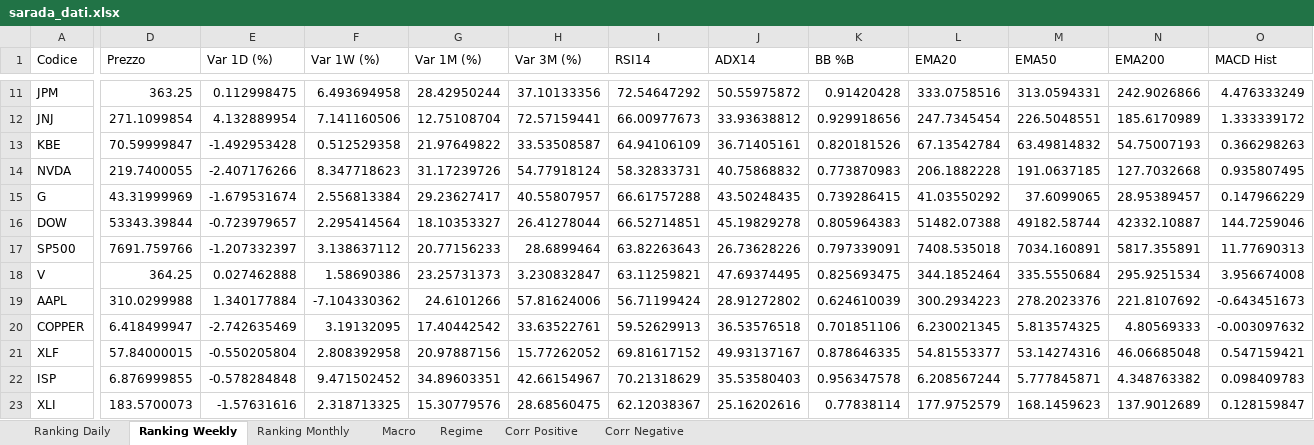
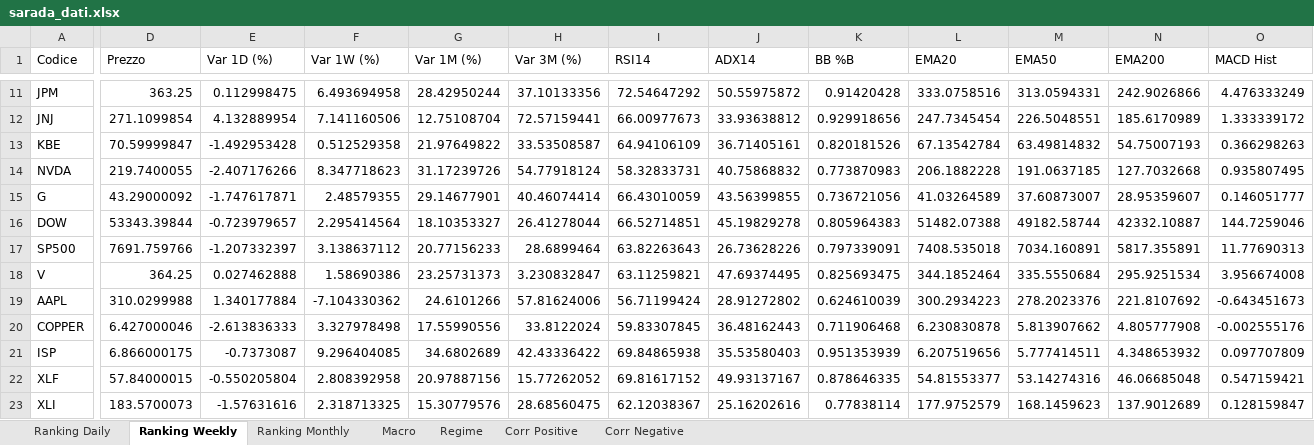
Before and after one commit to giapal96-star/jennifer-trading-dashbord, an Excel workbook: docs/sarada_dati.xlsx, sheet Ranking Weekly, drawn as a sheet; only a part is shown, gaps mark what is left out; values as stored, in another font and other column widths than the file's, no borders; removed rows and columns are numbered as before the commit, all else as after; rows hold the shown columns only; the diff covers the shown part only; the diff names each change by its address in the sheet, - before the commit and + after, or states it on an @@ line.

```diff
--- a/docs/sarada_dati.xlsx (sheet Ranking Weekly)
+++ b/docs/sarada_dati.xlsx (sheet Ranking Weekly)
-D15 (Prezzo): 43.31999969
+D15 (Prezzo): 43.29000092
-E15 (Var 1D (%)): -1.679531674
+E15 (Var 1D (%)): -1.747617871
-F15 (Var 1W (%)): 2.556813384
+F15 (Var 1W (%)): 2.48579355
-G15 (Var 1M (%)): 29.23627417
+G15 (Var 1M (%)): 29.14677901
-H15 (Var 3M (%)): 40.55807957
+H15 (Var 3M (%)): 40.46074414
-I15 (RSI14): 66.61757288
+I15 (RSI14): 66.43010059
-J15 (ADX14): 43.50248435
+J15 (ADX14): 43.56399855
-K15 (BB %B): 0.739286415
+K15 (BB %B): 0.736721056
-L15 (EMA20): 41.03550292
+L15 (EMA20): 41.03264589
-M15 (EMA50): 37.6099065
+M15 (EMA50): 37.60873007
-N15 (EMA200): 28.95389457
+N15 (EMA200): 28.95359607
-O15 (MACD Hist): 0.147966229
+O15 (MACD Hist): 0.146051777
-D20 (Prezzo): 6.418499947
+D20 (Prezzo): 6.427000046
-E20 (Var 1D (%)): -2.742635469
+E20 (Var 1D (%)): -2.613836333
-F20 (Var 1W (%)): 3.19132095
+F20 (Var 1W (%)): 3.327978498
-G20 (Var 1M (%)): 17.40442542
+G20 (Var 1M (%)): 17.55990556
-H20 (Var 3M (%)): 33.63522761
+H20 (Var 3M (%)): 33.8122024
-I20 (RSI14): 59.52629913
+I20 (RSI14): 59.83307845
-J20 (ADX14): 36.53576518
+J20 (ADX14): 36.48162443
-K20 (BB %B): 0.701851106
+K20 (BB %B): 0.711906468
-L20 (EMA20): 6.230021345
+L20 (EMA20): 6.230830878
-M20 (EMA50): 5.813574325
+M20 (EMA50): 5.813907662
-N20 (EMA200): 4.80569333
+N20 (EMA200): 4.805777908
-O20 (MACD Hist): -0.003097632
+O20 (MACD Hist): -0.002555176
+row 21: ISP | 6.866000175 | -0.7373087 | 9.296404085 | 34.6802689 | 42.43336422 | 69.84865938 | 35.53580403 | 0.951353939 | 6.207519656 | 5.777414511 | 4.348653932 | 0.097707809
-row 22: ISP | 6.876999855 | -0.578284848 | 9.471502452 | 34.89603351 | 42.66154967 | 70.21318629 | 35.53580403 | 0.956347578 | 6.208567244 | 5.777845871 | 4.348763382 | 0.098409783
```
Also changed, not shown: 12 added rows, 12 removed rows and 714 edited cells elsewhere in this sheet, sheet Ranking Daily, sheet Ranking Monthly, sheet Corr Negative, sheet Macro, sheet Corr Positive, sheet Regime, 2 other files.
